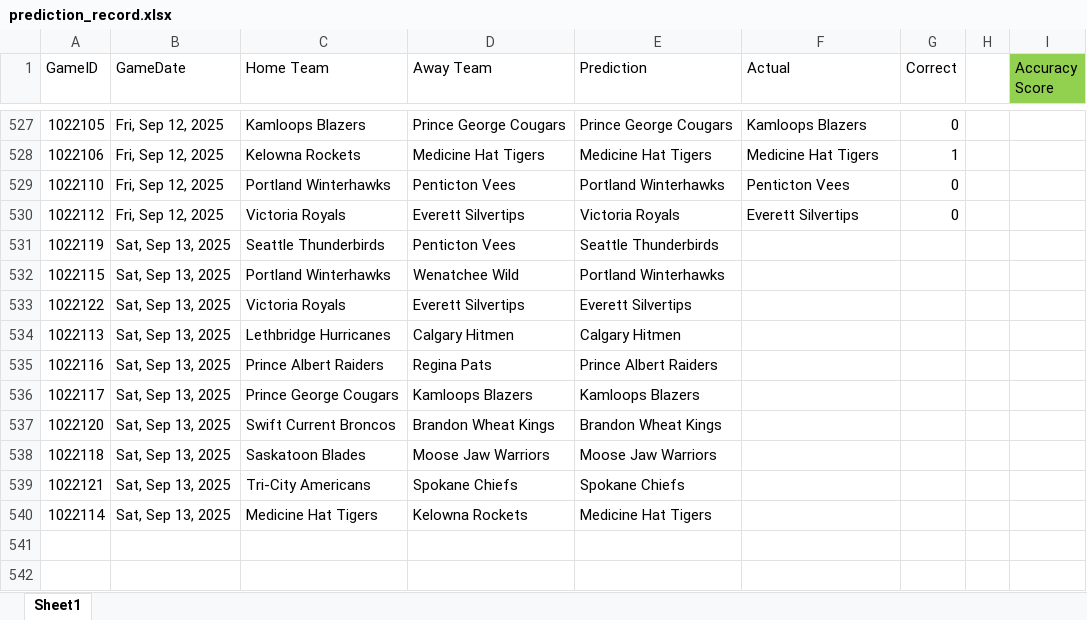
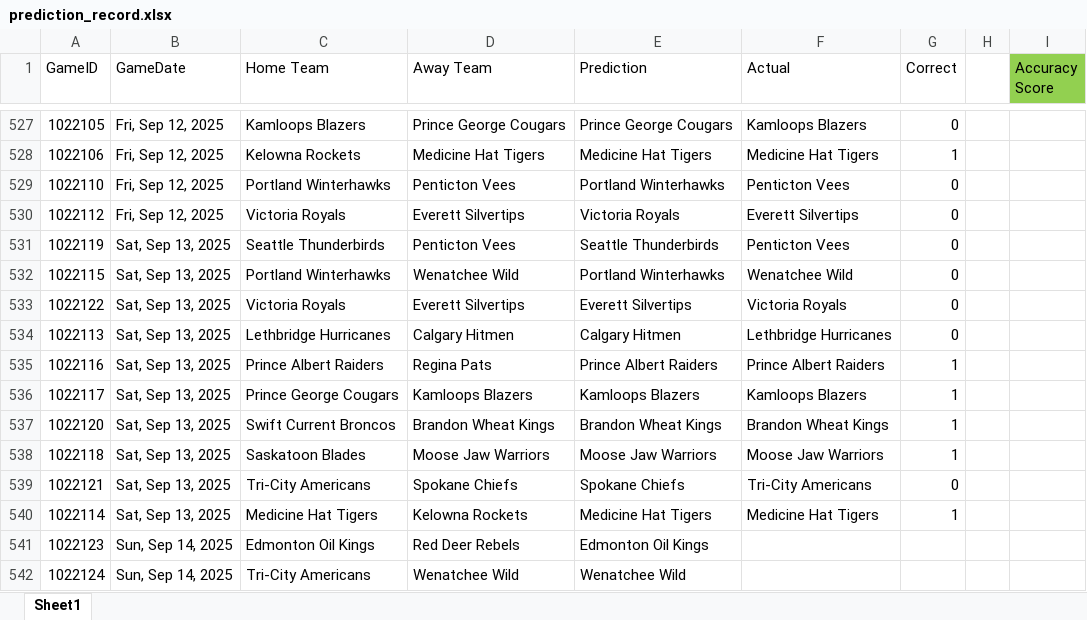
Before and after one commit to caleb-stewart/WHL-Game-Predictor, an Excel workbook: prediction_record.xlsx, sheet Sheet1, drawn as a sheet; only a part is shown, gaps mark what is left out; values as stored, in another font and other column widths than the file's, no borders; the diff names each change by its address in the sheet, - before the commit and + after, or states it on an @@ line.

```diff
--- a/prediction_record.xlsx (sheet Sheet1)
+++ b/prediction_record.xlsx (sheet Sheet1)
-F531 (Actual): (empty)
+F531 (Actual): Penticton Vees
-G531:G534 (Correct): (empty)
+G531:G534 (Correct): 0
-F532 (Actual): (empty)
+F532 (Actual): Wenatchee Wild
-F533 (Actual): (empty)
+F533 (Actual): Victoria Royals
-F534 (Actual): (empty)
+F534 (Actual): Lethbridge Hurricanes
-F535 (Actual): (empty)
+F535 (Actual): Prince Albert Raiders
-G535:G538 (Correct): (empty)
+G535:G538 (Correct): 1
-F536 (Actual): (empty)
+F536 (Actual): Kamloops Blazers
-F537 (Actual): (empty)
+F537 (Actual): Brandon Wheat Kings
-F538 (Actual): (empty)
+F538 (Actual): Moose Jaw Warriors
-F539 (Actual): (empty)
+F539 (Actual): Tri-City Americans
-G539 (Correct): (empty)
+G539 (Correct): 0
-F540 (Actual): (empty)
+F540 (Actual): Medicine Hat Tigers
-G540 (Correct): (empty)
+G540 (Correct): 1
+row 541: 1022123 | Sun, Sep 14, 2025 | Edmonton Oil Kings | Red Deer Rebels | Edmonton Oil Kings
+row 542: 1022124 | Sun, Sep 14, 2025 | Tri-City Americans | Wenatchee Wild | Wenatchee Wild
```
Also changed, not shown: 2 other files.
